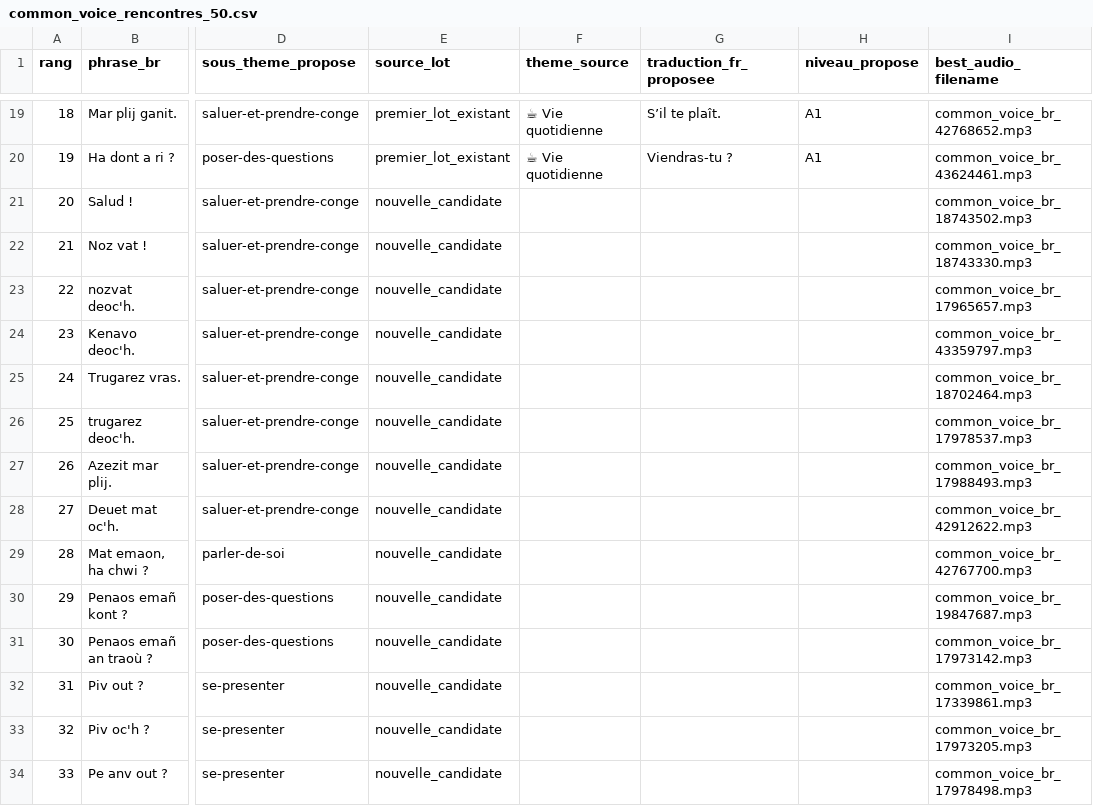
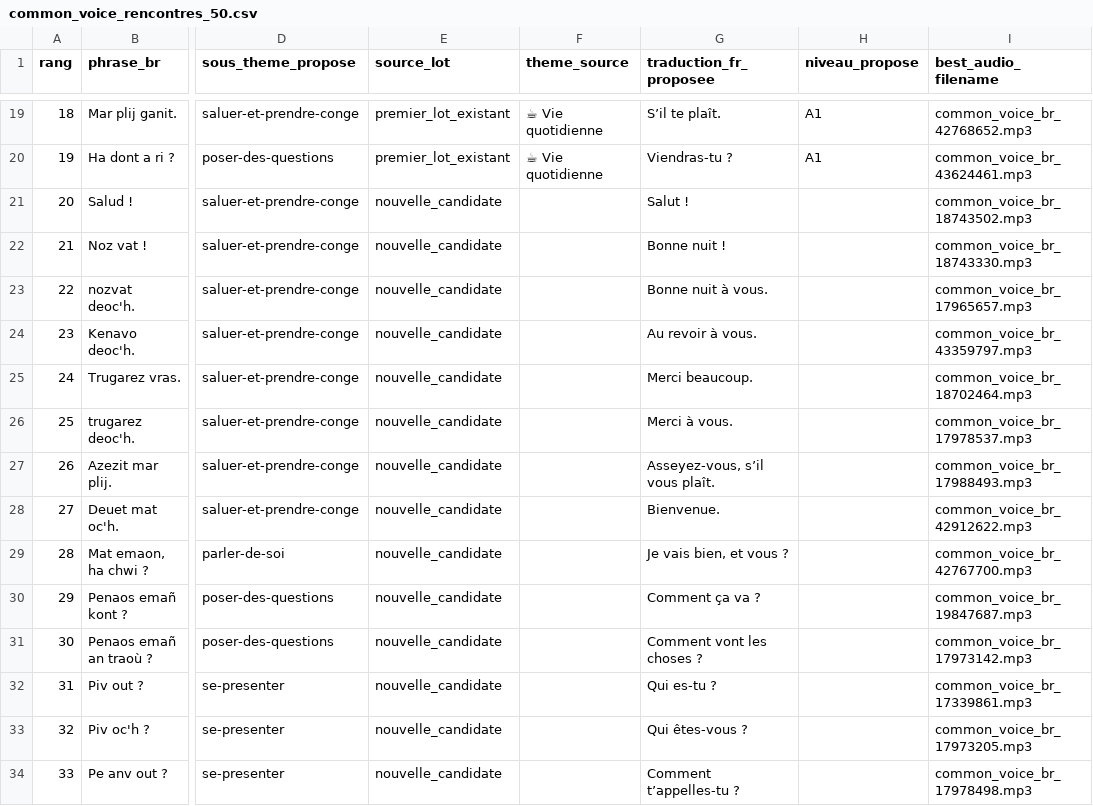
Before and after one commit to Hautiere/KeltiaWave, a CSV file: backend/data/common_voice_rencontres_50.csv, drawn as a sheet; only a part is shown, gaps mark what is left out; the diff covers the shown part only; the diff names each change by its address in the sheet, - before the commit and + after, or states it on an @@ line.

Commit message:
fix(corpus): add French translations to meeting phrases

```diff
--- a/backend/data/common_voice_rencontres_50.csv
+++ b/backend/data/common_voice_rencontres_50.csv
-G21 (traduction_fr_proposee): (empty)
+G21 (traduction_fr_proposee): Salut !
-G22 (traduction_fr_proposee): (empty)
+G22 (traduction_fr_proposee): Bonne nuit !
-G23 (traduction_fr_proposee): (empty)
+G23 (traduction_fr_proposee): Bonne nuit à vous.
-G24 (traduction_fr_proposee): (empty)
+G24 (traduction_fr_proposee): Au revoir à vous.
-G25 (traduction_fr_proposee): (empty)
+G25 (traduction_fr_proposee): Merci beaucoup.
-G26 (traduction_fr_proposee): (empty)
+G26 (traduction_fr_proposee): Merci à vous.
-G27 (traduction_fr_proposee): (empty)
+G27 (traduction_fr_proposee): Asseyez-vous, s’il vous plaît.
-G28 (traduction_fr_proposee): (empty)
+G28 (traduction_fr_proposee): Bienvenue.
-G29 (traduction_fr_proposee): (empty)
+G29 (traduction_fr_proposee): Je vais bien, et vous ?
-G30 (traduction_fr_proposee): (empty)
+G30 (traduction_fr_proposee): Comment ça va ?
-G31 (traduction_fr_proposee): (empty)
+G31 (traduction_fr_proposee): Comment vont les choses ?
-G32 (traduction_fr_proposee): (empty)
+G32 (traduction_fr_proposee): Qui es-tu ?
-G33 (traduction_fr_proposee): (empty)
+G33 (traduction_fr_proposee): Qui êtes-vous ?
-G34 (traduction_fr_proposee): (empty)
+G34 (traduction_fr_proposee): Comment t’appelles-tu ?
```
Also changed, not shown: 17 edited cells elsewhere in this file, 1 other file.
